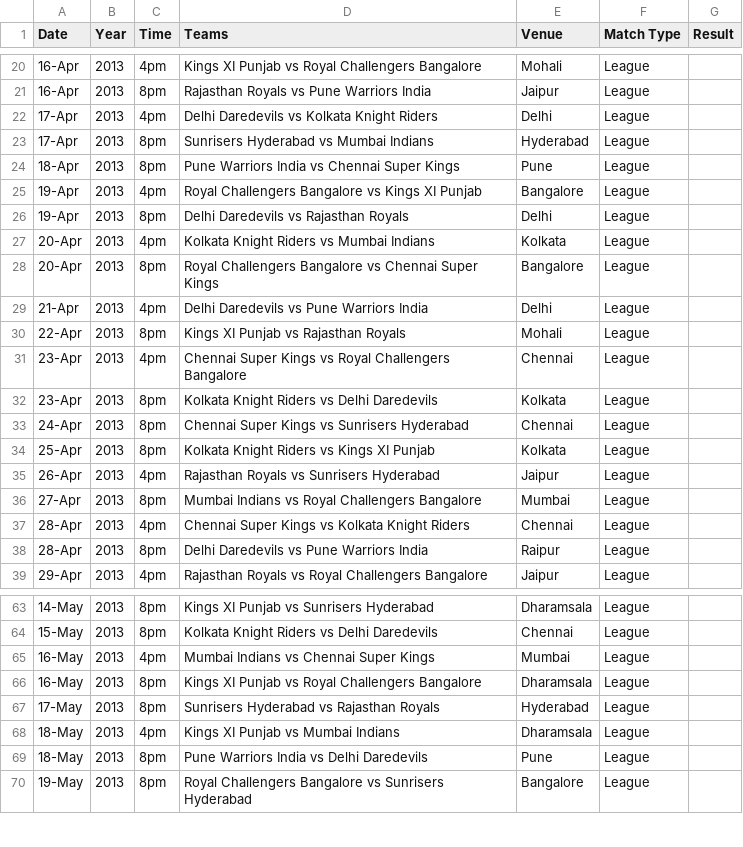
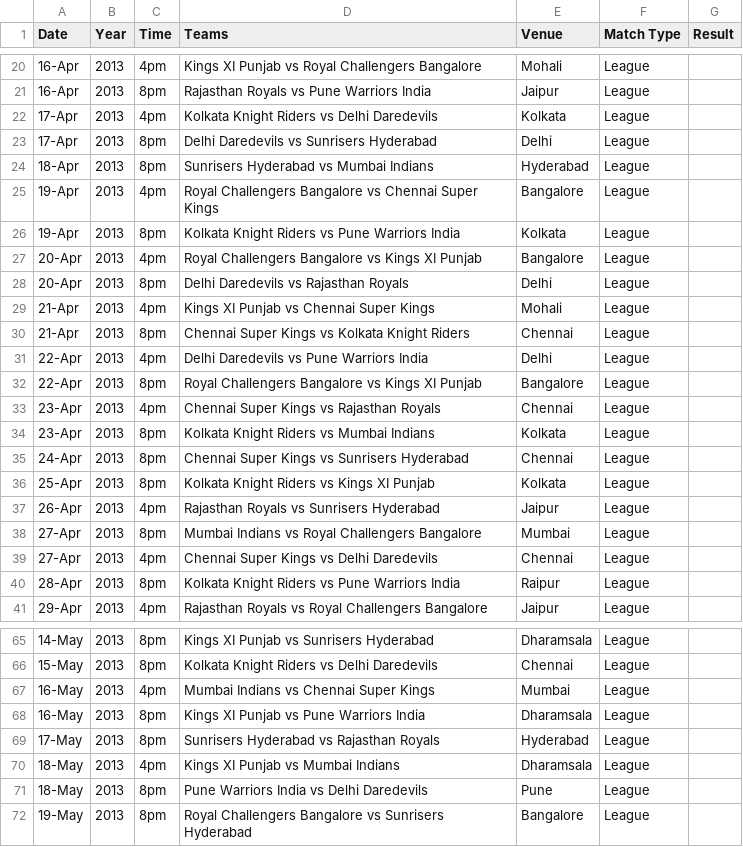
Before and after one commit to sparky0520/CBRE, a CSV file: ipl/csv/2013.csv, drawn as a sheet; only a part is shown, gaps mark what is left out; the diff covers the shown part only.

```diff
--- a/ipl/csv/2013.csv
+++ b/ipl/csv/2013.csv
@@ -21,13 +21,15 @@ Date,Year,Time,Teams,Venue,Match Type,Result
 16-Apr,2013,8pm,Rajasthan Royals vs Pune Warriors India,Jaipur,League,
-17-Apr,2013,4pm,Delhi Daredevils vs Kolkata Knight Riders,Delhi,League,
-17-Apr,2013,8pm,Sunrisers Hyderabad vs Mumbai Indians,Hyderabad,League,
-18-Apr,2013,8pm,Pune Warriors India vs Chennai Super Kings,Pune,League,
-19-Apr,2013,4pm,Royal Challengers Bangalore vs Kings XI Punjab,Bangalore,League,
-19-Apr,2013,8pm,Delhi Daredevils vs Rajasthan Royals,Delhi,League,
-20-Apr,2013,4pm,Kolkata Knight Riders vs Mumbai Indians,Kolkata,League,
-20-Apr,2013,8pm,Royal Challengers Bangalore vs Chennai Super Kings,Bangalore,League,
-21-Apr,2013,4pm,Delhi Daredevils vs Pune Warriors India,Delhi,League,
-22-Apr,2013,8pm,Kings XI Punjab vs Rajasthan Royals,Mohali,League,
-23-Apr,2013,4pm,Chennai Super Kings vs Royal Challengers Bangalore,Chennai,League,
-23-Apr,2013,8pm,Kolkata Knight Riders vs Delhi Daredevils,Kolkata,League,
+17-Apr,2013,4pm,Kolkata Knight Riders vs Delhi Daredevils,Kolkata,League,
+17-Apr,2013,8pm,Delhi Daredevils vs Sunrisers Hyderabad,Delhi,League,
+18-Apr,2013,8pm,Sunrisers Hyderabad vs Mumbai Indians,Hyderabad,League,
+19-Apr,2013,4pm,Royal Challengers Bangalore vs Chennai Super Kings,Bangalore,League,
+19-Apr,2013,8pm,Kolkata Knight Riders vs Pune Warriors India,Kolkata,League,
+20-Apr,2013,4pm,Royal Challengers Bangalore vs Kings XI Punjab,Bangalore,League,
+20-Apr,2013,8pm,Delhi Daredevils vs Rajasthan Royals,Delhi,League,
+21-Apr,2013,4pm,Kings XI Punjab vs Chennai Super Kings,Mohali,League,
+21-Apr,2013,8pm,Chennai Super Kings vs Kolkata Knight Riders,Chennai,League,
+22-Apr,2013,4pm,Delhi Daredevils vs Pune Warriors India,Delhi,League,
+22-Apr,2013,8pm,Royal Challengers Bangalore vs Kings XI Punjab,Bangalore,League,
+23-Apr,2013,4pm,Chennai Super Kings vs Rajasthan Royals,Chennai,League,
+23-Apr,2013,8pm,Kolkata Knight Riders vs Mumbai Indians,Kolkata,League,
 24-Apr,2013,8pm,Chennai Super Kings vs Sunrisers Hyderabad,Chennai,League,
@@ -36,4 +38,4 @@ Date,Year,Time,Teams,Venue,Match Type,Result
 27-Apr,2013,8pm,Mumbai Indians vs Royal Challengers Bangalore,Mumbai,League,
-28-Apr,2013,4pm,Chennai Super Kings vs Kolkata Knight Riders,Chennai,League,
-28-Apr,2013,8pm,Delhi Daredevils vs Pune Warriors India,Raipur,League,
+27-Apr,2013,4pm,Chennai Super Kings vs Delhi Daredevils,Chennai,League,
+28-Apr,2013,8pm,Kolkata Knight Riders vs Pune Warriors India,Raipur,League,
 29-Apr,2013,4pm,Rajasthan Royals vs Royal Challengers Bangalore,Jaipur,League,
@@ -65,3 +67,3 @@ Date,Year,Time,Teams,Venue,Match Type,Result
 16-May,2013,4pm,Mumbai Indians vs Chennai Super Kings,Mumbai,League,
-16-May,2013,8pm,Kings XI Punjab vs Royal Challengers Bangalore,Dharamsala,League,
+16-May,2013,8pm,Kings XI Punjab vs Pune Warriors India,Dharamsala,League,
 17-May,2013,8pm,Sunrisers Hyderabad vs Rajasthan Royals,Hyderabad,League,
```
Also changed, not shown: 6 edited cells elsewhere in this file, ipl/csv/2011.csv, ipl/csv/2012.csv, 17 other files.
